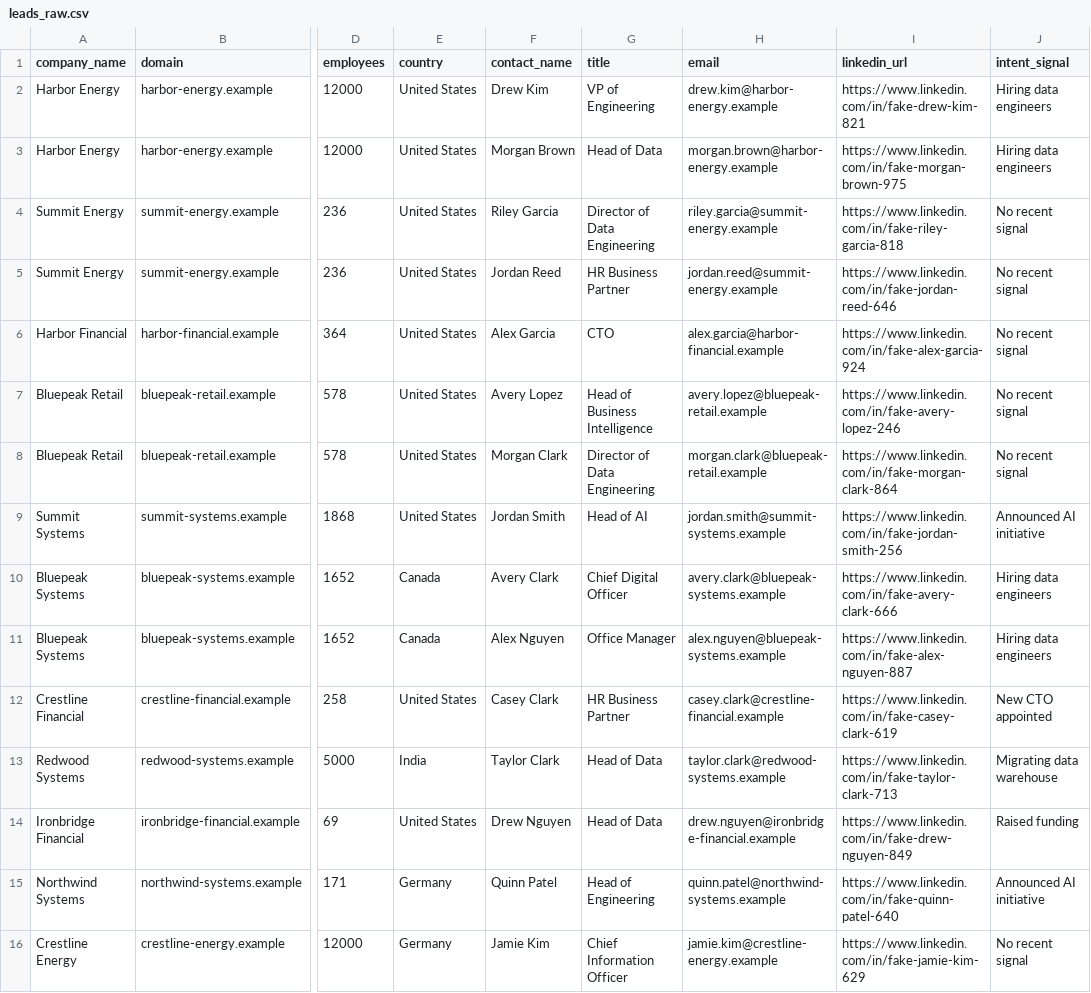
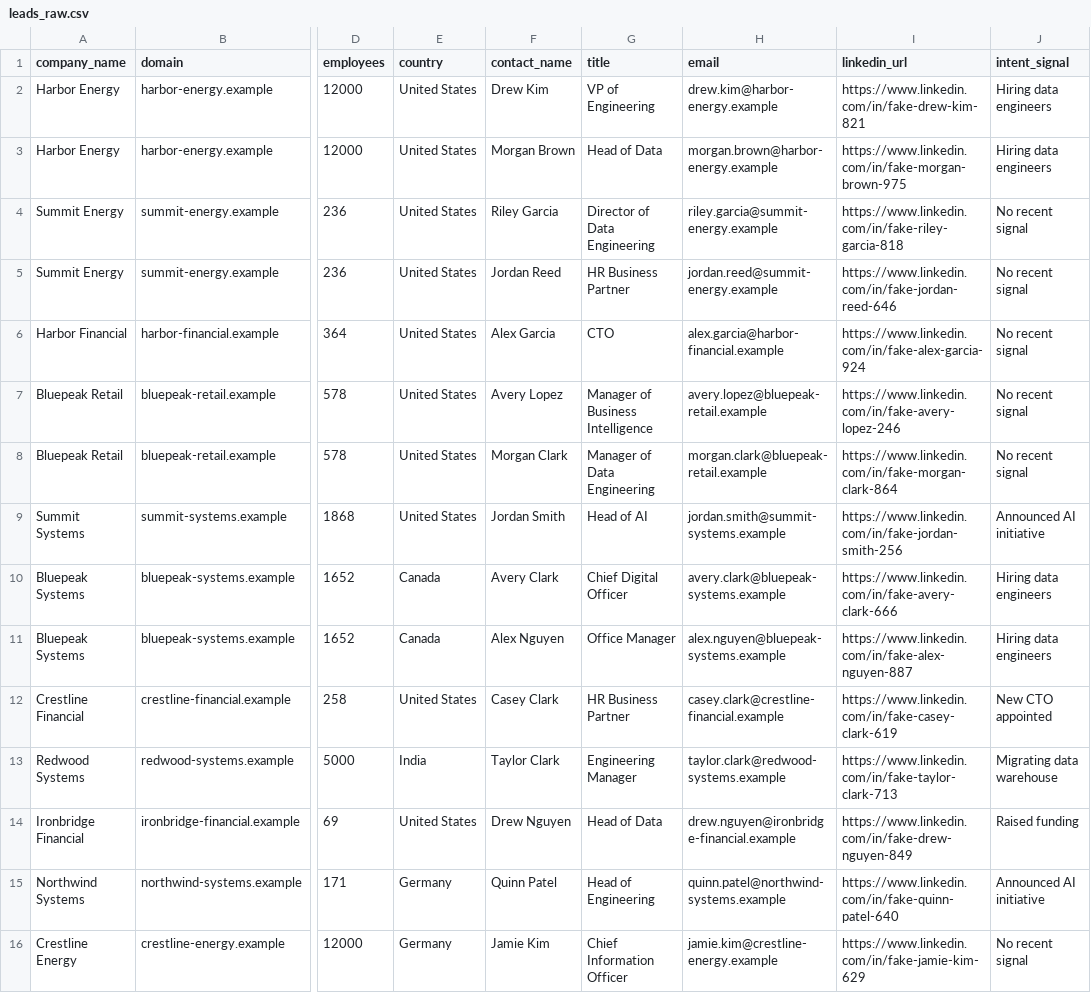
Before and after one commit to adnansyed28-alt/outquota-gtm-autopilot, a CSV file: sample-data/leads_raw.csv, drawn as a sheet; only a part is shown, gaps mark what is left out; the diff covers the shown part only; the diff names each change by its address in the sheet, - before the commit and + after, or states it on an @@ line.

```diff
--- a/sample-data/leads_raw.csv
+++ b/sample-data/leads_raw.csv
-G7 (title): Head of Business Intelligence
+G7 (title): Manager of Business Intelligence
-G8 (title): Director of Data Engineering
+G8 (title): Manager of Data Engineering
-G13 (title): Head of Data
+G13 (title): Engineering Manager
```
Also changed, not shown: 8 edited cells elsewhere in this file, sample-data/leads_clean.csv, sample-data/leads_rejected.csv, 6 other files.
